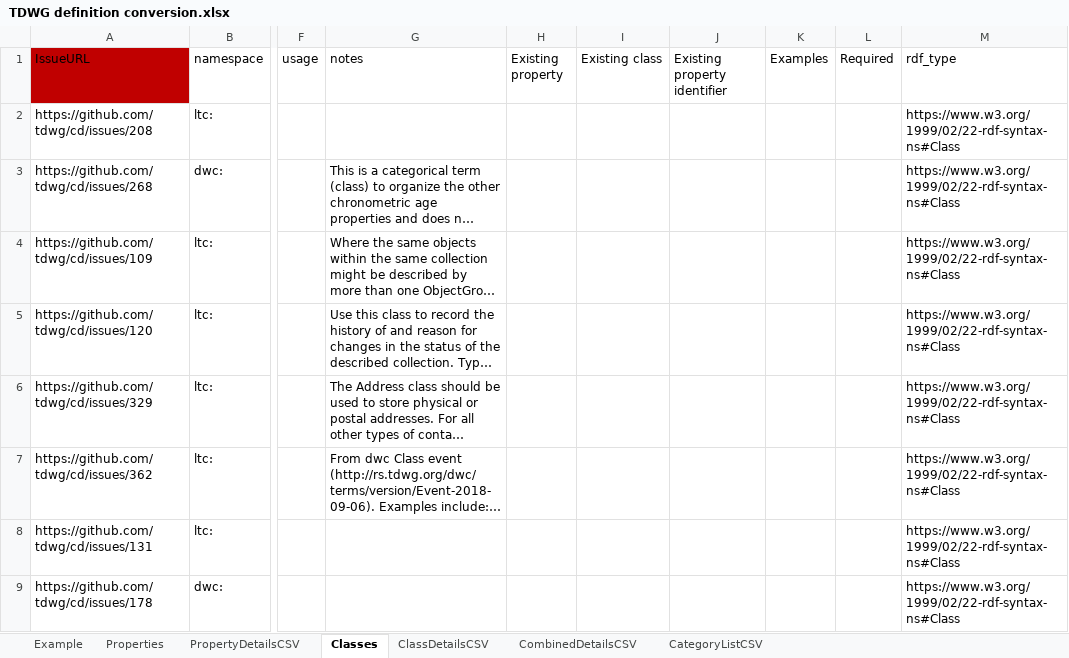
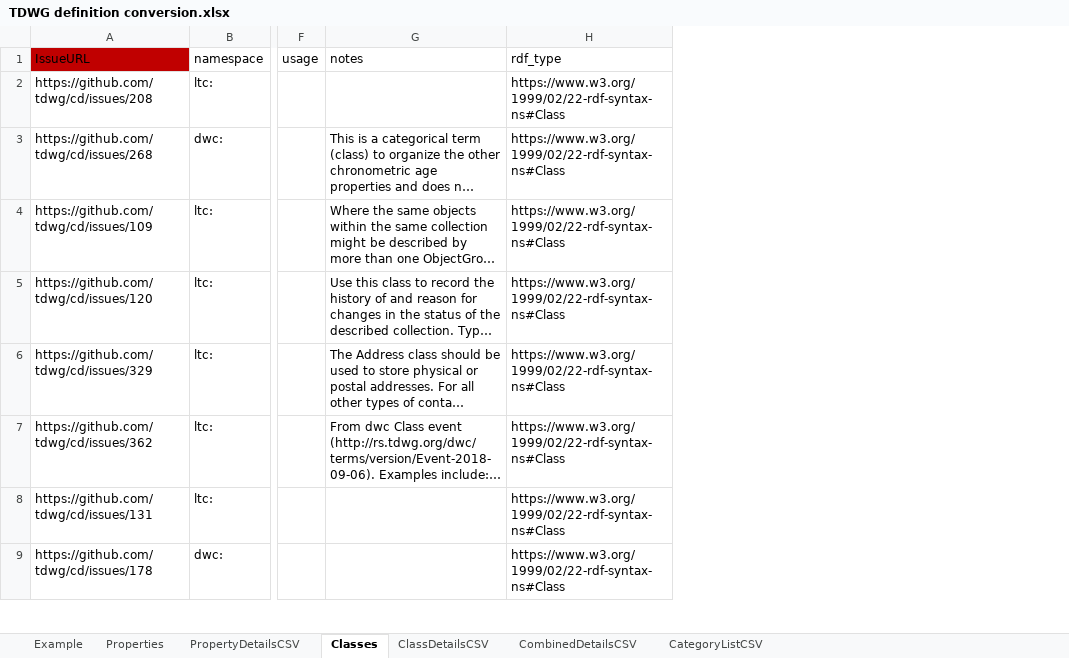
Before and after one commit to tdwg/cd, an Excel workbook: tools/TDWG definition conversion.xlsx, sheet Classes, drawn as a sheet; only a part is shown, gaps mark what is left out; long unchanged cells end in …; values as stored, in another font and other column widths than the file's, no borders; table styles not drawn; the diff covers the shown part only; the diff names each change by its address in the sheet, - before the commit and + after, or states it on an @@ line.

```diff
--- a/tools/TDWG definition conversion.xlsx (sheet Classes)
+++ b/tools/TDWG definition conversion.xlsx (sheet Classes)
-column H (Existing property), empty
-column I (Existing class), empty
-column J (Existing property identifier), empty
-column K (Examples), empty
-column L (Required), empty
```
Also changed, not shown: 3 edited cells elsewhere in this sheet, sheet ClassDetailsCSV, sheet CombinedDetailsCSV, sheet CategoryListCSV, tools/TDWG CD standard report.xlsx, 3 other files.
